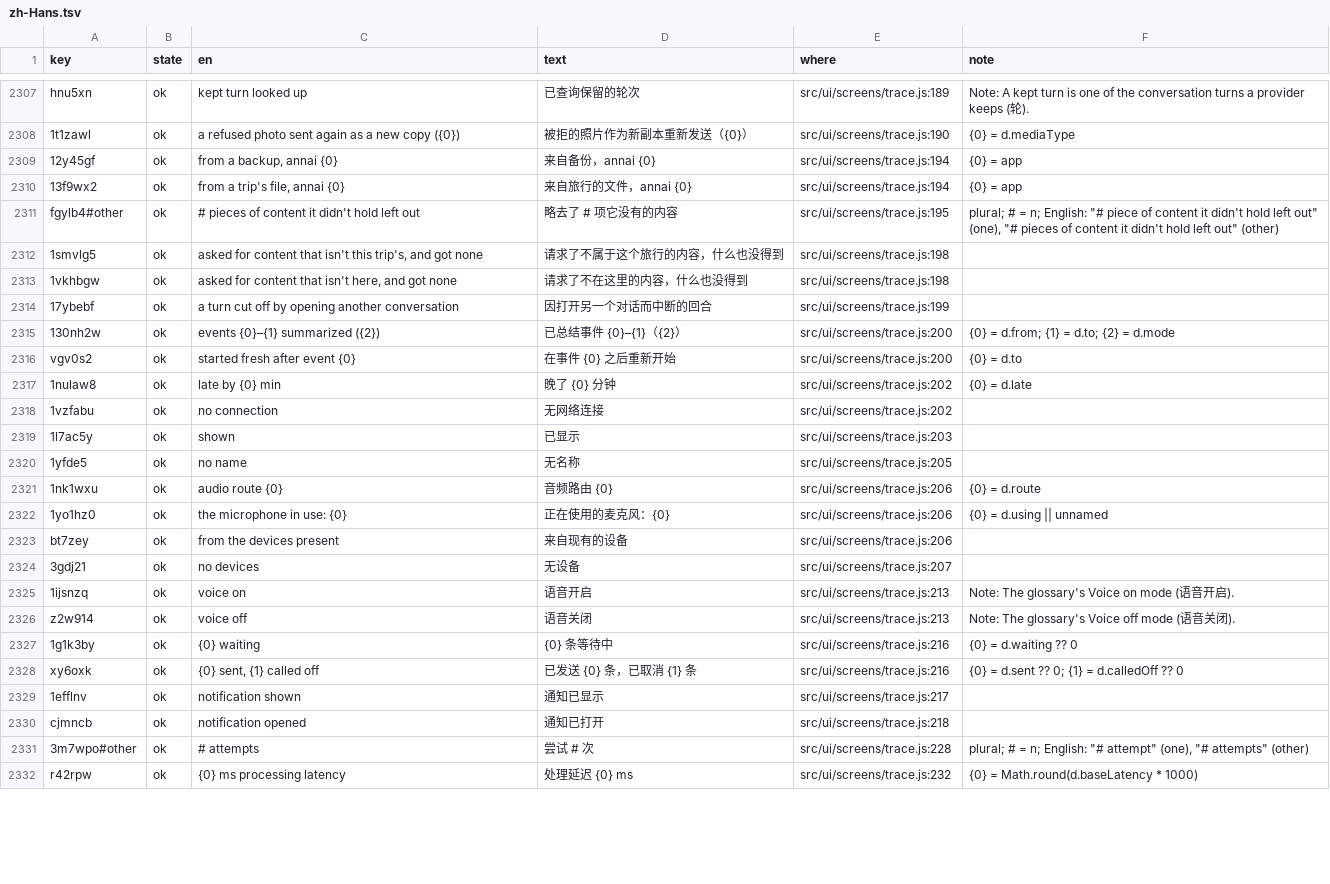
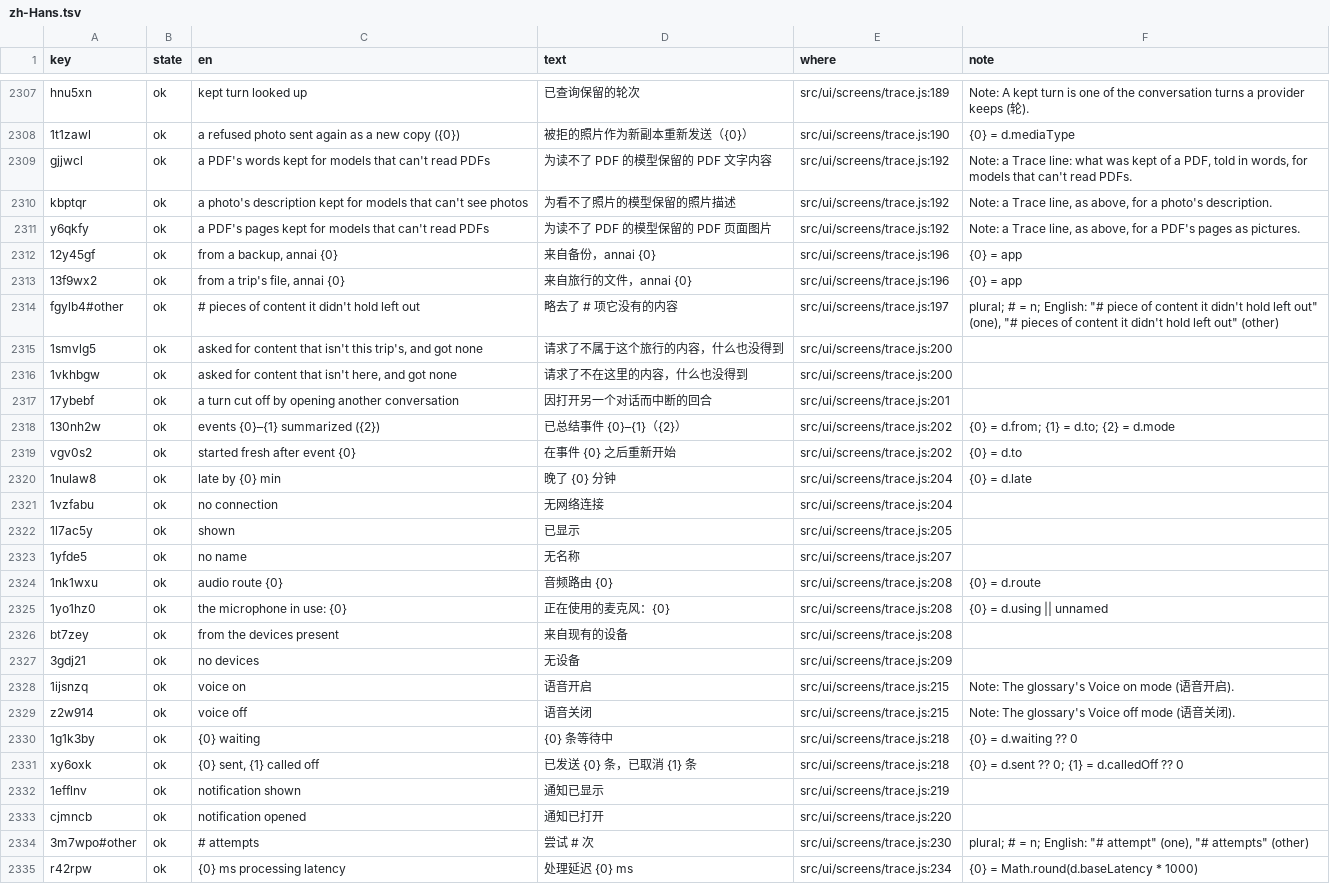
Before and after one commit to annai-guide/annai, a TSV file: l10n/zh-Hans.tsv, drawn as a sheet; only a part is shown, gaps mark what is left out; the diff covers the shown part only.

```diff
--- a/l10n/zh-Hans.tsv
+++ b/l10n/zh-Hans.tsv
@@ -2308,25 +2308,28 @@ hnu5xn	ok	kept turn looked up	已查询保留的轮次	src/ui/screens/trace.js:1
 1t1zawl	ok	a refused photo sent again as a new copy ({0})	被拒的照片作为新副本重新发送（{0}）	src/ui/screens/trace.js:190	{0} = d.mediaType
-12y45gf	ok	from a backup, annai {0}	来自备份，annai {0}	src/ui/screens/trace.js:194	{0} = app
-13f9wx2	ok	from a trip's file, annai {0}	来自旅行的文件，annai {0}	src/ui/screens/trace.js:194	{0} = app
-fgylb4#other	ok	# pieces of content it didn't hold left out	略去了 # 项它没有的内容	src/ui/screens/trace.js:195	plural; # = n; English: "# piece of content it didn't hold left out" (one), "# pieces of content it didn't hold left out" (other)
-1smvlg5	ok	asked for content that isn't this trip's, and got none	请求了不属于这个旅行的内容，什么也没得到	src/ui/screens/trace.js:198	
-1vkhbgw	ok	asked for content that isn't here, and got none	请求了不在这里的内容，什么也没得到	src/ui/screens/trace.js:198	
-17ybebf	ok	a turn cut off by opening another conversation	因打开另一个对话而中断的回合	src/ui/screens/trace.js:199	
-130nh2w	ok	events {0}–{1} summarized ({2})	已总结事件 {0}–{1}（{2}）	src/ui/screens/trace.js:200	{0} = d.from; {1} = d.to; {2} = d.mode
-vgv0s2	ok	started fresh after event {0}	在事件 {0} 之后重新开始	src/ui/screens/trace.js:200	{0} = d.to
-1nulaw8	ok	late by {0} min	晚了 {0} 分钟	src/ui/screens/trace.js:202	{0} = d.late
-1vzfabu	ok	no connection	无网络连接	src/ui/screens/trace.js:202	
-1l7ac5y	ok	shown	已显示	src/ui/screens/trace.js:203	
-1yfde5	ok	no name	无名称	src/ui/screens/trace.js:205	
-1nk1wxu	ok	audio route {0}	音频路由 {0}	src/ui/screens/trace.js:206	{0} = d.route
-1yo1hz0	ok	the microphone in use: {0}	正在使用的麦克风：{0}	src/ui/screens/trace.js:206	{0} = d.using || unnamed
-bt7zey	ok	from the devices present	来自现有的设备	src/ui/screens/trace.js:206	
-3gdj21	ok	no devices	无设备	src/ui/screens/trace.js:207	
-1ijsnzq	ok	voice on	语音开启	src/ui/screens/trace.js:213	Note: The glossary's Voice on mode (语音开启).
-z2w914	ok	voice off	语音关闭	src/ui/screens/trace.js:213	Note: The glossary's Voice off mode (语音关闭).
-1g1k3by	ok	{0} waiting	{0} 条等待中	src/ui/screens/trace.js:216	{0} = d.waiting ?? 0
-xy6oxk	ok	{0} sent, {1} called off	已发送 {0} 条，已取消 {1} 条	src/ui/screens/trace.js:216	{0} = d.sent ?? 0; {1} = d.calledOff ?? 0
-1efflnv	ok	notification shown	通知已显示	src/ui/screens/trace.js:217	
-cjmncb	ok	notification opened	通知已打开	src/ui/screens/trace.js:218	
-3m7wpo#other	ok	# attempts	尝试 # 次	src/ui/screens/trace.js:228	plural; # = n; English: "# attempt" (one), "# attempts" (other)
-r42rpw	ok	{0} ms processing latency	处理延迟 {0} ms	src/ui/screens/trace.js:232	{0} = Math.round(d.baseLatency * 1000)
+gjjwcl	ok	a PDF's words kept for models that can't read PDFs	为读不了 PDF 的模型保留的 PDF 文字内容	src/ui/screens/trace.js:192	Note: a Trace line: what was kept of a PDF, told in words, for models that can't read PDFs.
+kbptqr	ok	a photo's description kept for models that can't see photos	为看不了照片的模型保留的照片描述	src/ui/screens/trace.js:192	Note: a Trace line, as above, for a photo's description.
+y6qkfy	ok	a PDF's pages kept for models that can't read PDFs	为读不了 PDF 的模型保留的 PDF 页面图片	src/ui/screens/trace.js:192	Note: a Trace line, as above, for a PDF's pages as pictures.
+12y45gf	ok	from a backup, annai {0}	来自备份，annai {0}	src/ui/screens/trace.js:196	{0} = app
+13f9wx2	ok	from a trip's file, annai {0}	来自旅行的文件，annai {0}	src/ui/screens/trace.js:196	{0} = app
+fgylb4#other	ok	# pieces of content it didn't hold left out	略去了 # 项它没有的内容	src/ui/screens/trace.js:197	plural; # = n; English: "# piece of content it didn't hold left out" (one), "# pieces of content it didn't hold left out" (other)
+1smvlg5	ok	asked for content that isn't this trip's, and got none	请求了不属于这个旅行的内容，什么也没得到	src/ui/screens/trace.js:200	
+1vkhbgw	ok	asked for content that isn't here, and got none	请求了不在这里的内容，什么也没得到	src/ui/screens/trace.js:200	
+17ybebf	ok	a turn cut off by opening another conversation	因打开另一个对话而中断的回合	src/ui/screens/trace.js:201	
+130nh2w	ok	events {0}–{1} summarized ({2})	已总结事件 {0}–{1}（{2}）	src/ui/screens/trace.js:202	{0} = d.from; {1} = d.to; {2} = d.mode
+vgv0s2	ok	started fresh after event {0}	在事件 {0} 之后重新开始	src/ui/screens/trace.js:202	{0} = d.to
+1nulaw8	ok	late by {0} min	晚了 {0} 分钟	src/ui/screens/trace.js:204	{0} = d.late
+1vzfabu	ok	no connection	无网络连接	src/ui/screens/trace.js:204	
+1l7ac5y	ok	shown	已显示	src/ui/screens/trace.js:205	
+1yfde5	ok	no name	无名称	src/ui/screens/trace.js:207	
+1nk1wxu	ok	audio route {0}	音频路由 {0}	src/ui/screens/trace.js:208	{0} = d.route
+1yo1hz0	ok	the microphone in use: {0}	正在使用的麦克风：{0}	src/ui/screens/trace.js:208	{0} = d.using || unnamed
+bt7zey	ok	from the devices present	来自现有的设备	src/ui/screens/trace.js:208	
+3gdj21	ok	no devices	无设备	src/ui/screens/trace.js:209	
+1ijsnzq	ok	voice on	语音开启	src/ui/screens/trace.js:215	Note: The glossary's Voice on mode (语音开启).
+z2w914	ok	voice off	语音关闭	src/ui/screens/trace.js:215	Note: The glossary's Voice off mode (语音关闭).
+1g1k3by	ok	{0} waiting	{0} 条等待中	src/ui/screens/trace.js:218	{0} = d.waiting ?? 0
+xy6oxk	ok	{0} sent, {1} called off	已发送 {0} 条，已取消 {1} 条	src/ui/screens/trace.js:218	{0} = d.sent ?? 0; {1} = d.calledOff ?? 0
+1efflnv	ok	notification shown	通知已显示	src/ui/screens/trace.js:219	
+cjmncb	ok	notification opened	通知已打开	src/ui/screens/trace.js:220	
+3m7wpo#other	ok	# attempts	尝试 # 次	src/ui/screens/trace.js:230	plural; # = n; English: "# attempt" (one), "# attempts" (other)
+r42rpw	ok	{0} ms processing latency	处理延迟 {0} ms	src/ui/screens/trace.js:234	{0} = Math.round(d.baseLatency * 1000)
```
Also changed, not shown: 75 edited cells elsewhere in this file, l10n/ja.tsv, 13 other files.
